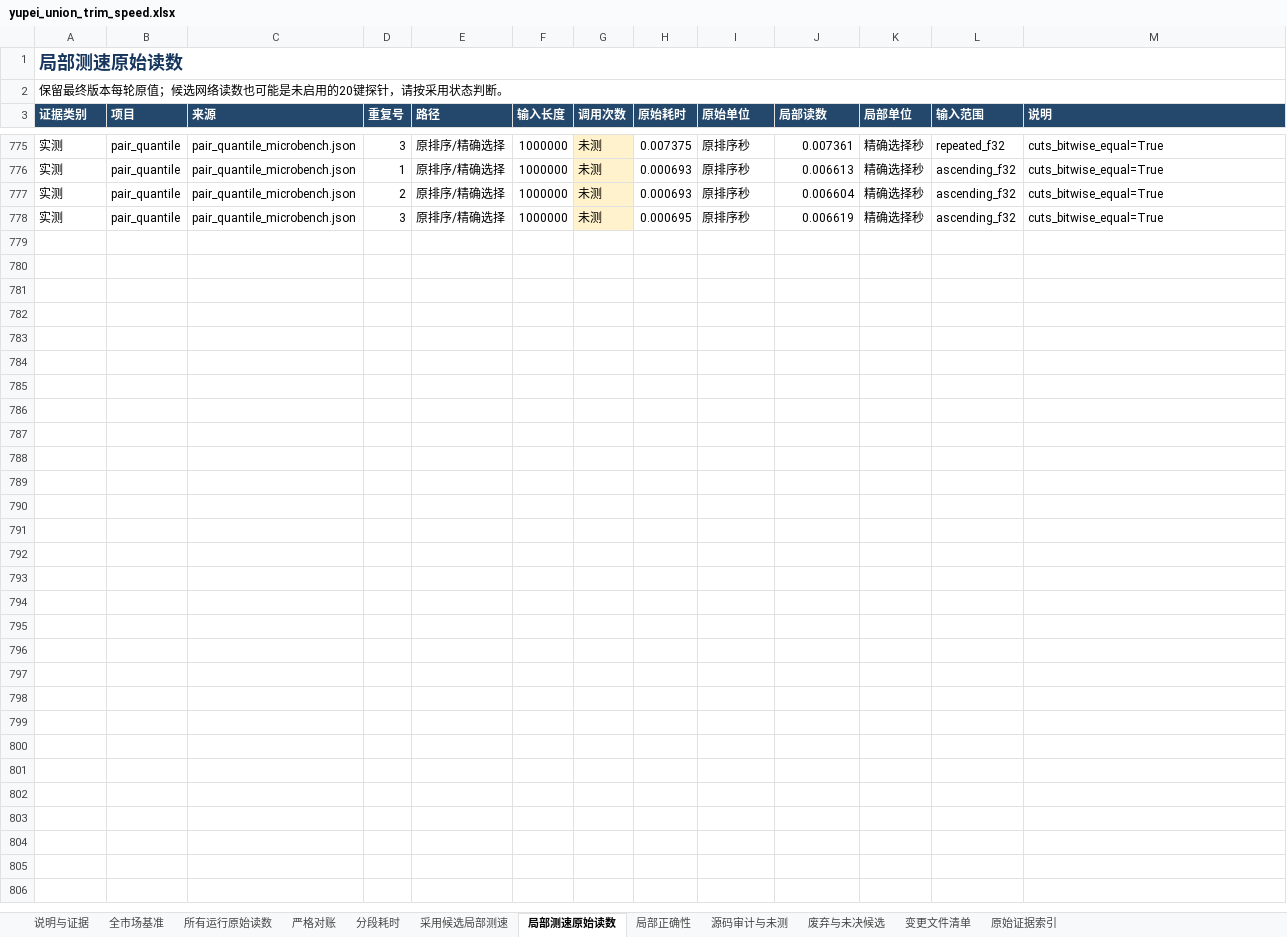
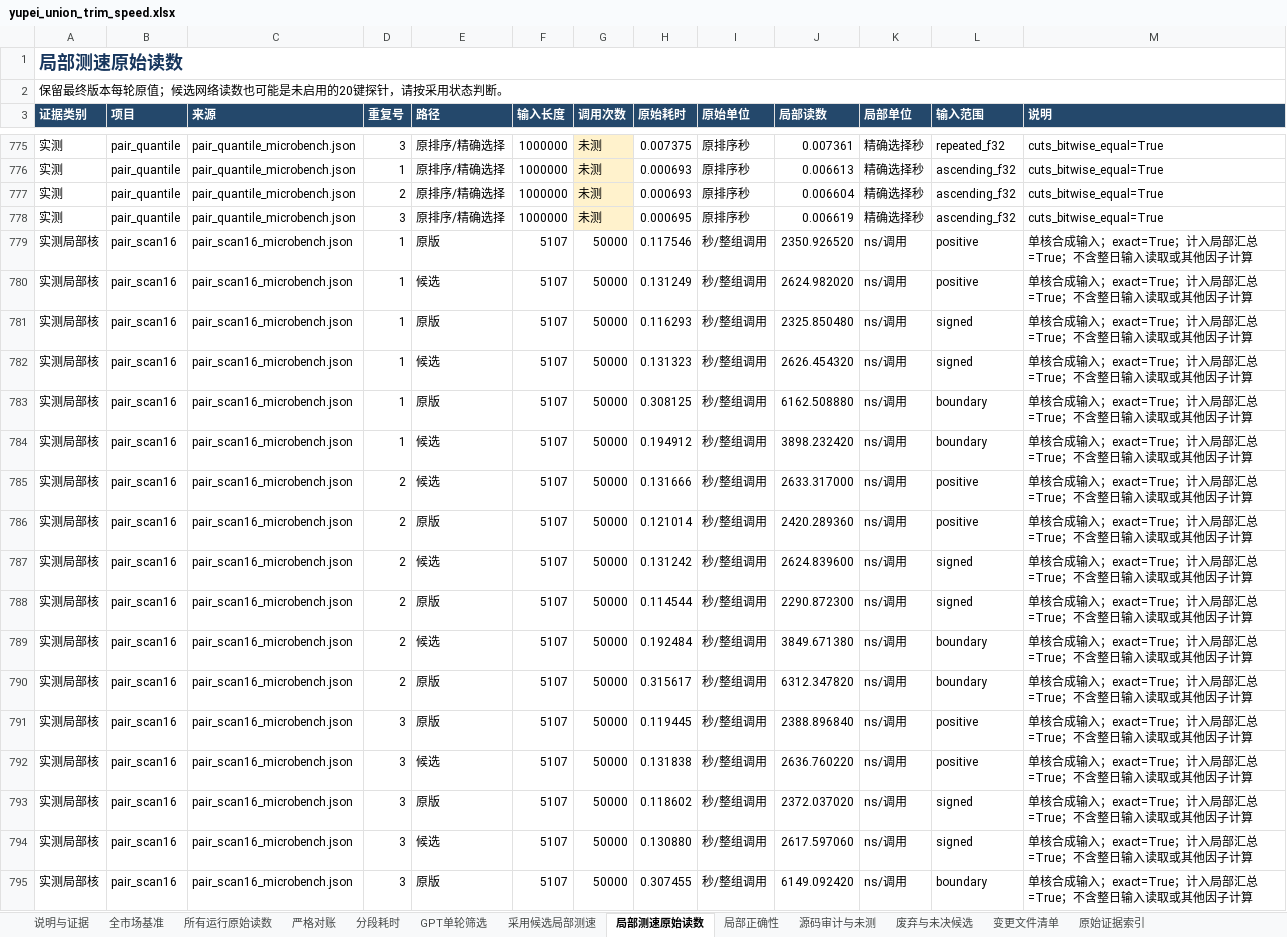
Before and after one commit to chen-001/rust_pyfunc, an Excel workbook: sandbox/yupei_union_trim_20261107/results/speed/yupei_union_trim_speed.xlsx, sheet 局部测速原始读数, drawn as a sheet; only a part is shown, gaps mark what is left out; values as stored, in another font and other column widths than the file's, no borders; the diff covers the shown part only; the diff names each change by its address in the sheet, - before the commit and + after, or states it on an @@ line.

```diff
--- a/sandbox/yupei_union_trim_20261107/results/speed/yupei_union_trim_speed.xlsx (sheet 局部测速原始读数)
+++ b/sandbox/yupei_union_trim_20261107/results/speed/yupei_union_trim_speed.xlsx (sheet 局部测速原始读数)
+sheet tab: GPT单轮筛选
+row 779: 实测局部核 | pair_scan16 | pair_scan16_microbench.json | 1 | 原版 | 5107 | 50000 | 0.117546 | 秒/整组调用 | 2350.926520 | ns/调用 | positive | 单核合成输入；exact=True；计入局部汇总=True；不含整日输入读取或其他因子计算
+row 780: 实测局部核 | pair_scan16 | pair_scan16_microbench.json | 1 | 候选 | 5107 | 50000 | 0.131249 | 秒/整组调用 | 2624.982020 | ns/调用 | positive | 单核合成输入；exact=True；计入局部汇总=True；不含整日输入读取或其他因子计算
+row 781: 实测局部核 | pair_scan16 | pair_scan16_microbench.json | 1 | 原版 | 5107 | 50000 | 0.116293 | 秒/整组调用 | 2325.850480 | ns/调用 | signed | 单核合成输入；exact=True；计入局部汇总=True；不含整日输入读取或其他因子计算
+row 782: 实测局部核 | pair_scan16 | pair_scan16_microbench.json | 1 | 候选 | 5107 | 50000 | 0.131323 | 秒/整组调用 | 2626.454320 | ns/调用 | signed | 单核合成输入；exact=True；计入局部汇总=True；不含整日输入读取或其他因子计算
+row 783: 实测局部核 | pair_scan16 | pair_scan16_microbench.json | 1 | 原版 | 5107 | 50000 | 0.308125 | 秒/整组调用 | 6162.508880 | ns/调用 | boundary | 单核合成输入；exact=True；计入局部汇总=True；不含整日输入读取或其他因子计算
+row 784: 实测局部核 | pair_scan16 | pair_scan16_microbench.json | 1 | 候选 | 5107 | 50000 | 0.194912 | 秒/整组调用 | 3898.232420 | ns/调用 | boundary | 单核合成输入；exact=True；计入局部汇总=True；不含整日输入读取或其他因子计算
+row 785: 实测局部核 | pair_scan16 | pair_scan16_microbench.json | 2 | 候选 | 5107 | 50000 | 0.131666 | 秒/整组调用 | 2633.317000 | ns/调用 | positive | 单核合成输入；exact=True；计入局部汇总=True；不含整日输入读取或其他因子计算
+row 786: 实测局部核 | pair_scan16 | pair_scan16_microbench.json | 2 | 原版 | 5107 | 50000 | 0.121014 | 秒/整组调用 | 2420.289360 | ns/调用 | positive | 单核合成输入；exact=True；计入局部汇总=True；不含整日输入读取或其他因子计算
+row 787: 实测局部核 | pair_scan16 | pair_scan16_microbench.json | 2 | 候选 | 5107 | 50000 | 0.131242 | 秒/整组调用 | 2624.839600 | ns/调用 | signed | 单核合成输入；exact=True；计入局部汇总=True；不含整日输入读取或其他因子计算
+row 788: 实测局部核 | pair_scan16 | pair_scan16_microbench.json | 2 | 原版 | 5107 | 50000 | 0.114544 | 秒/整组调用 | 2290.872300 | ns/调用 | signed | 单核合成输入；exact=True；计入局部汇总=True；不含整日输入读取或其他因子计算
+row 789: 实测局部核 | pair_scan16 | pair_scan16_microbench.json | 2 | 候选 | 5107 | 50000 | 0.192484 | 秒/整组调用 | 3849.671380 | ns/调用 | boundary | 单核合成输入；exact=True；计入局部汇总=True；不含整日输入读取或其他因子计算
+row 790: 实测局部核 | pair_scan16 | pair_scan16_microbench.json | 2 | 原版 | 5107 | 50000 | 0.315617 | 秒/整组调用 | 6312.347820 | ns/调用 | boundary | 单核合成输入；exact=True；计入局部汇总=True；不含整日输入读取或其他因子计算
+row 791: 实测局部核 | pair_scan16 | pair_scan16_microbench.json | 3 | 原版 | 5107 | 50000 | 0.119445 | 秒/整组调用 | 2388.896840 | ns/调用 | positive | 单核合成输入；exact=True；计入局部汇总=True；不含整日输入读取或其他因子计算
+row 792: 实测局部核 | pair_scan16 | pair_scan16_microbench.json | 3 | 候选 | 5107 | 50000 | 0.131838 | 秒/整组调用 | 2636.760220 | ns/调用 | positive | 单核合成输入；exact=True；计入局部汇总=True；不含整日输入读取或其他因子计算
+row 793: 实测局部核 | pair_scan16 | pair_scan16_microbench.json | 3 | 原版 | 5107 | 50000 | 0.118602 | 秒/整组调用 | 2372.037020 | ns/调用 | signed | 单核合成输入；exact=True；计入局部汇总=True；不含整日输入读取或其他因子计算
+row 794: 实测局部核 | pair_scan16 | pair_scan16_microbench.json | 3 | 候选 | 5107 | 50000 | 0.130880 | 秒/整组调用 | 2617.597060 | ns/调用 | signed | 单核合成输入；exact=True；计入局部汇总=True；不含整日输入读取或其他因子计算
+row 795: 实测局部核 | pair_scan16 | pair_scan16_microbench.json | 3 | 原版 | 5107 | 50000 | 0.307455 | 秒/整组调用 | 6149.092420 | ns/调用 | boundary | 单核合成输入；exact=True；计入局部汇总=True；不含整日输入读取或其他因子计算
```
Also changed, not shown: 49 added rows elsewhere in this sheet, sheet 分段耗时, sheet 原始证据索引, sheet 所有运行原始读数, sheet 严格对账, sheet 废弃与未决候选, sheet 源码审计与未测, 4 more sheets, 57 other files.
